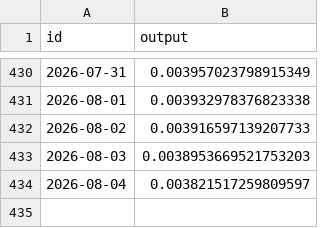
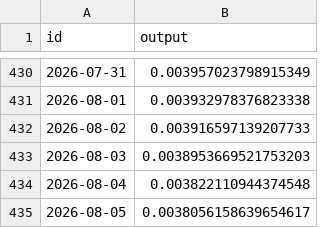
Before and after one commit to sablier-labs/indexers, a TSV file: envio/analytics/.envio/cache/SOPH_USD.tsv, drawn as a sheet; only a part is shown, gaps mark what is left out.

```diff
--- a/envio/analytics/.envio/cache/SOPH_USD.tsv
+++ b/envio/analytics/.envio/cache/SOPH_USD.tsv
@@ -433,2 +433,3 @@ id	output
 "2026-08-03"	0.0038953669521753203
-"2026-08-04"	0.003821517259809597
+"2026-08-04"	0.003822110944374548
+"2026-08-05"	0.0038056158639654617
```
Also changed, not shown: envio/analytics/.envio/cache/CHZ_USD.tsv, envio/analytics/.envio/cache/MON_USD.tsv, 11 other files.
